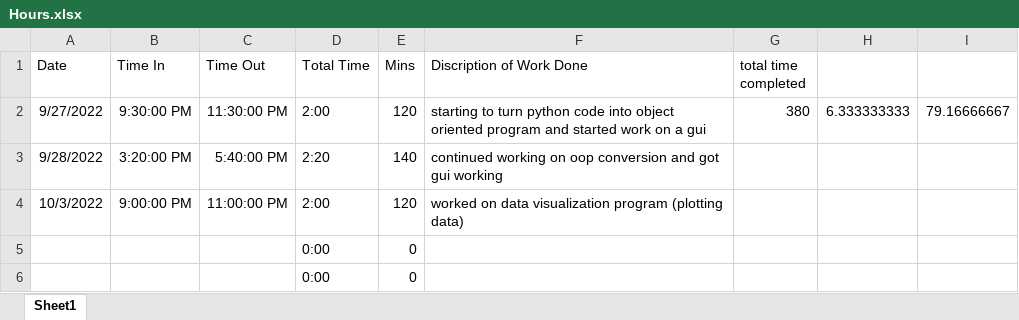
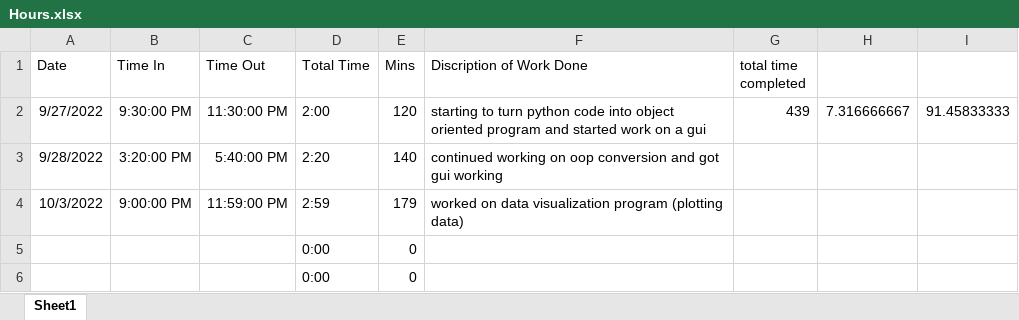
Before and after one commit to AndChen153/Stability-Setup, an Excel workbook: Hours.xlsx, sheet Sheet1, drawn as a sheet; only a part is shown; values as stored, in another font and other column widths than the file's, no borders; the diff names each change by its address in the sheet, - before the commit and + after, or states it on an @@ line.

Commit message:
Update Hours.xlsx

```diff
--- a/Hours.xlsx (sheet Sheet1)
+++ b/Hours.xlsx (sheet Sheet1)
-G2 (total time completed): 380
+G2 (total time completed): 439
-H2: 6.333333333
+H2: 7.316666667
-I2: 79.16666667
+I2: 91.45833333
-C4 (Time Out): 11:00:00 PM
+C4 (Time Out): 11:59:00 PM
-D4 (Total Time): 2:00
+D4 (Total Time): 2:59
-E4 (Mins): 120
+E4 (Mins): 179
```
